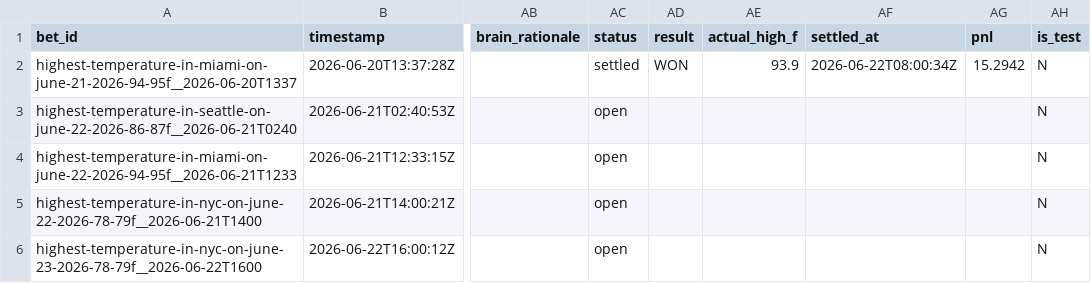
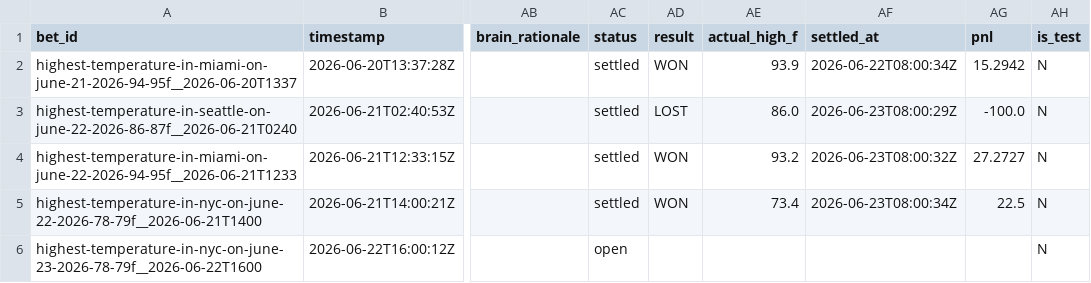
Before and after one commit to user-kv/polymarket-desk, a CSV file: papertrader/data/bets.csv, drawn as a sheet; only a part is shown, gaps mark what is left out; the diff names each change by its address in the sheet, - before the commit and + after, or states it on an @@ line.

```diff
--- a/papertrader/data/bets.csv
+++ b/papertrader/data/bets.csv
-AC3:AC5 (status): open
+AC3:AC5 (status): settled
-AD3 (result): (empty)
+AD3 (result): LOST
-AE3 (actual_high_f): (empty)
+AE3 (actual_high_f): 86.0
-AF3 (settled_at): (empty)
+AF3 (settled_at): 2026-06-23T08:00:29Z
-AG3 (pnl): (empty)
+AG3 (pnl): -100.0
-AD4:AD5 (result): (empty)
+AD4:AD5 (result): WON
-AE4 (actual_high_f): (empty)
+AE4 (actual_high_f): 93.2
-AF4 (settled_at): (empty)
+AF4 (settled_at): 2026-06-23T08:00:32Z
-AG4 (pnl): (empty)
+AG4 (pnl): 27.2727
-AE5 (actual_high_f): (empty)
+AE5 (actual_high_f): 73.4
-AF5 (settled_at): (empty)
+AF5 (settled_at): 2026-06-23T08:00:34Z
-AG5 (pnl): (empty)
+AG5 (pnl): 22.5
```
Also changed, not shown: 3 other files.
